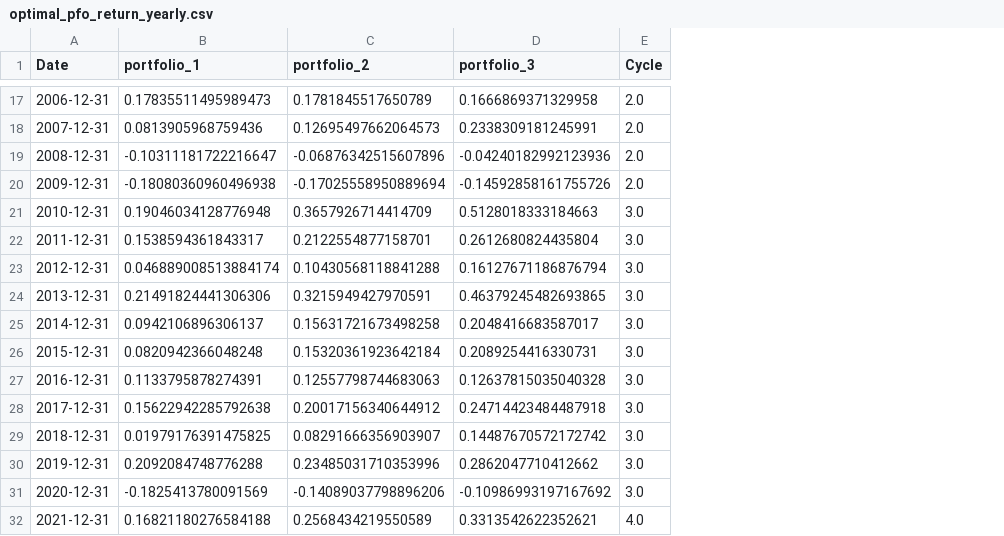
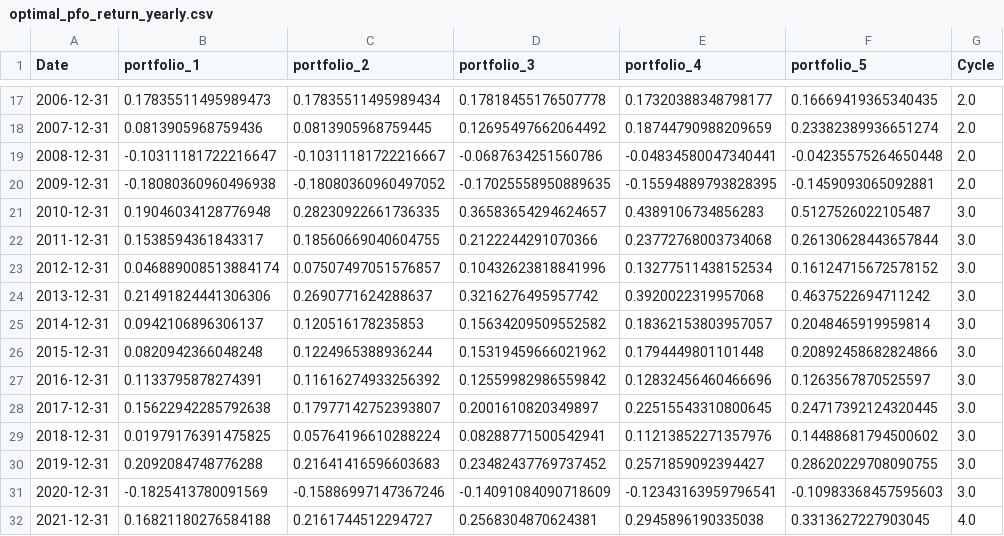
Before and after one commit to patrickwjwang/equity-cycle, a CSV file: data/processed/optimal_pfo_return_yearly.csv, drawn as a sheet; only a part is shown, gaps mark what is left out; the diff covers the shown part only; the diff names each change by its address in the sheet, - before the commit and + after, or states it on an @@ line.

```diff
--- a/data/processed/optimal_pfo_return_yearly.csv
+++ b/data/processed/optimal_pfo_return_yearly.csv
+column E (portfolio_4), rows 17-32: 0.17320388348798177 | 0.18744790988209659 | -0.04834580047340441 | -0.15594889793828395 | 0.4389106734856283 | 0.23772768003734068 | 0.13277511438152534 | 0.3920022319957068 | 0.18362153803957057 | 0.1794449801101448 | 0.12832456460466696 | 0.22515543310800645 | 0.11213852271357976 | 0.2571859092394427 | -0.12343163959796541 | 0.2945896190335038
+column F (portfolio_5), rows 17-32: 0.16669419365340435 | 0.23382389936651274 | -0.04235575264650448 | -0.1459093065092881 | 0.5127526022105487 | 0.26130628443657844 | 0.16124715672578152 | 0.4637522694711242 | 0.2048465919959814 | 0.20892458682824866 | 0.1263567870525597 | 0.24717392124320445 | 0.14488681794500602 | 0.28620229708090755 | -0.10983368457595603 | 0.3313627227903045
-C17 (portfolio_2): 0.1781845517650789
+C17 (portfolio_2): 0.17835511495989434
-D17 (portfolio_3): 0.1666869371329958
+D17 (portfolio_3): 0.17818455176507778
-C18 (portfolio_2): 0.12695497662064573
+C18 (portfolio_2): 0.0813905968759445
-D18 (portfolio_3): 0.2338309181245991
+D18 (portfolio_3): 0.12695497662064492
-C19 (portfolio_2): -0.06876342515607896
+C19 (portfolio_2): -0.10311181722216667
-D19 (portfolio_3): -0.04240182992123936
+D19 (portfolio_3): -0.0687634251560786
-C20 (portfolio_2): -0.17025558950889694
+C20 (portfolio_2): -0.18080360960497052
-D20 (portfolio_3): -0.14592858161755726
+D20 (portfolio_3): -0.17025558950889635
-C21 (portfolio_2): 0.3657926714414709
+C21 (portfolio_2): 0.28230922661736335
-D21 (portfolio_3): 0.5128018333184663
+D21 (portfolio_3): 0.36583654294624657
-C22 (portfolio_2): 0.2122554877158701
+C22 (portfolio_2): 0.18560669040604755
-D22 (portfolio_3): 0.2612680824435804
+D22 (portfolio_3): 0.2122244291070366
-C23 (portfolio_2): 0.10430568118841288
+C23 (portfolio_2): 0.07507497051576857
-D23 (portfolio_3): 0.16127671186876794
+D23 (portfolio_3): 0.10432623818841996
-C24 (portfolio_2): 0.3215949427970591
+C24 (portfolio_2): 0.2690771624288637
-D24 (portfolio_3): 0.46379245482693865
+D24 (portfolio_3): 0.3216276495957742
-C25 (portfolio_2): 0.15631721673498258
+C25 (portfolio_2): 0.120516178235853
-D25 (portfolio_3): 0.2048416683587017
+D25 (portfolio_3): 0.15634209509552582
-C26 (portfolio_2): 0.15320361923642184
+C26 (portfolio_2): 0.1224965388936244
-D26 (portfolio_3): 0.2089254416330731
+D26 (portfolio_3): 0.15319459666021962
-C27 (portfolio_2): 0.12557798744683063
+C27 (portfolio_2): 0.11616274933256392
-D27 (portfolio_3): 0.12637815035040328
+D27 (portfolio_3): 0.12559982986559842
-C28 (portfolio_2): 0.20017156340644912
+C28 (portfolio_2): 0.17977142752393807
-D28 (portfolio_3): 0.24714423484487918
+D28 (portfolio_3): 0.2001610820349897
-C29 (portfolio_2): 0.08291666356903907
+C29 (portfolio_2): 0.05764196610288224
-D29 (portfolio_3): 0.14487670572172742
+D29 (portfolio_3): 0.08288771500542941
-C30 (portfolio_2): 0.23485031710353996
+C30 (portfolio_2): 0.21641416596603683
-D30 (portfolio_3): 0.2862047710412662
+D30 (portfolio_3): 0.23482437769737452
-C31 (portfolio_2): -0.14089037798896206
+C31 (portfolio_2): -0.15886997147367246
-D31 (portfolio_3): -0.10986993197167692
+D31 (portfolio_3): -0.14091084090718609
-C32 (portfolio_2): 0.2568434219550589
+C32 (portfolio_2): 0.2161744512294727
-D32 (portfolio_3): 0.3313542622352621
+D32 (portfolio_3): 0.2568304870624381
```
Also changed, not shown: 36 edited cells elsewhere in this file, 14 other files.
